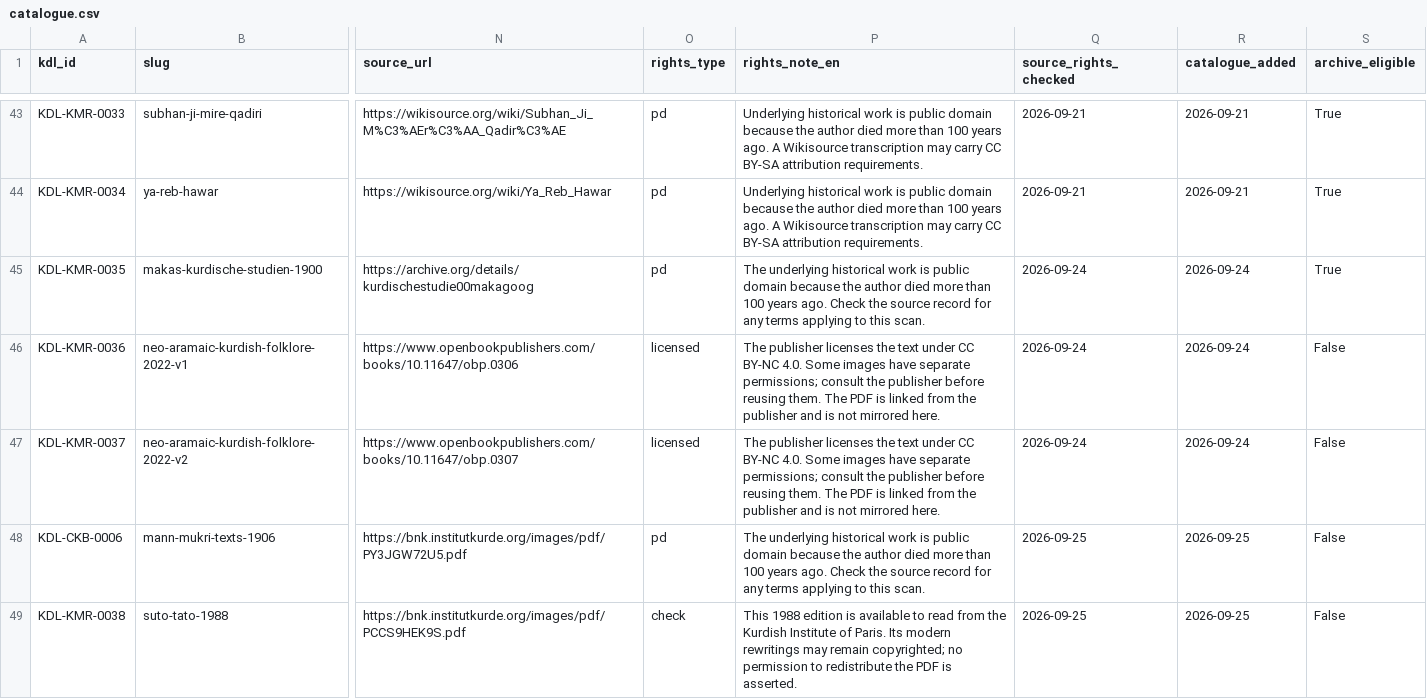
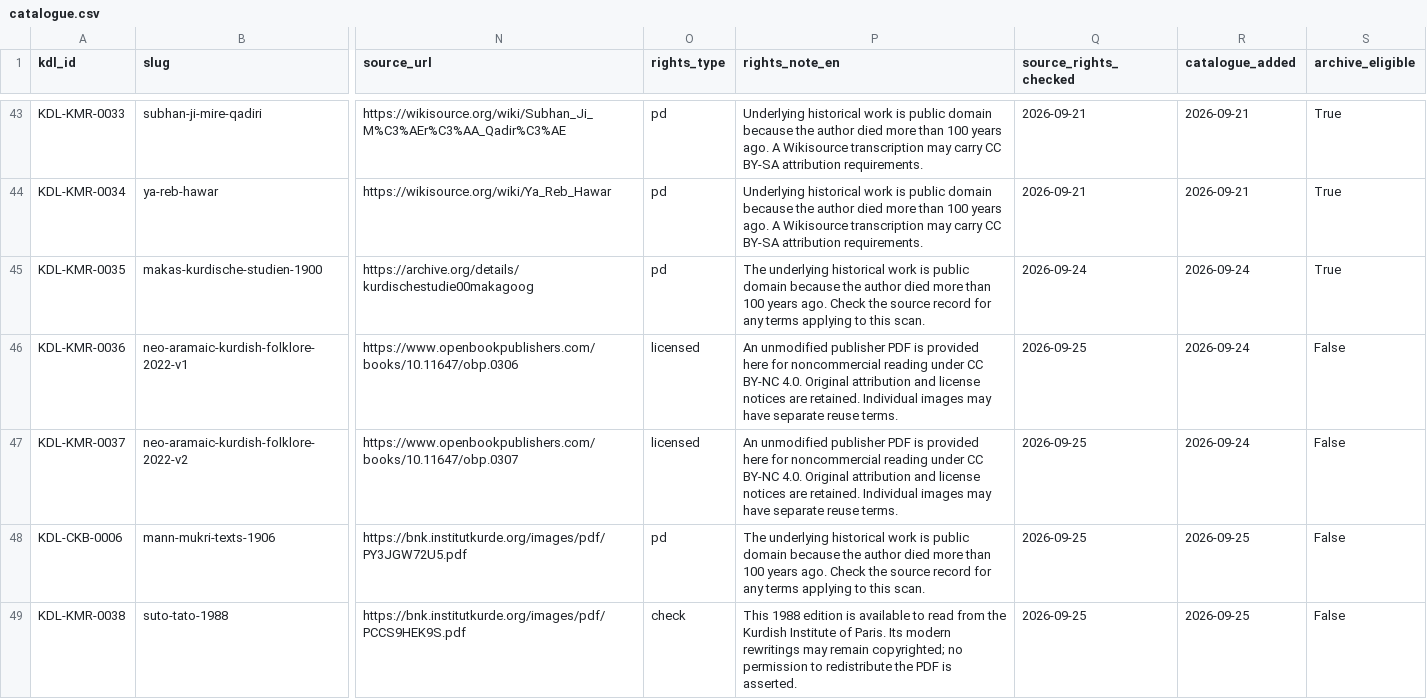
Before and after one commit to helony/digital-library, a CSV file: catalogue.csv, drawn as a sheet; only a part is shown, gaps mark what is left out; the diff names each change by its address in the sheet, - before the commit and + after, or states it on an @@ line.

```diff
--- a/catalogue.csv
+++ b/catalogue.csv
-P46:P47 (rights_note_en): The publisher licenses the text under CC BY-NC 4.0. Some images have separate permissions; consult the publisher before reusing them. The PDF is linked from the publisher and is not mirrored here.
+P46:P47 (rights_note_en): An unmodified publisher PDF is provided here for noncommercial reading under CC BY-NC 4.0. Original attribution and license notices are retained. Individual images may have separate reuse terms.
-Q46:Q47 (source_rights_checked): 2026-09-24
+Q46:Q47 (source_rights_checked): 2026-09-25
```
Also changed, not shown: 17 other files.
